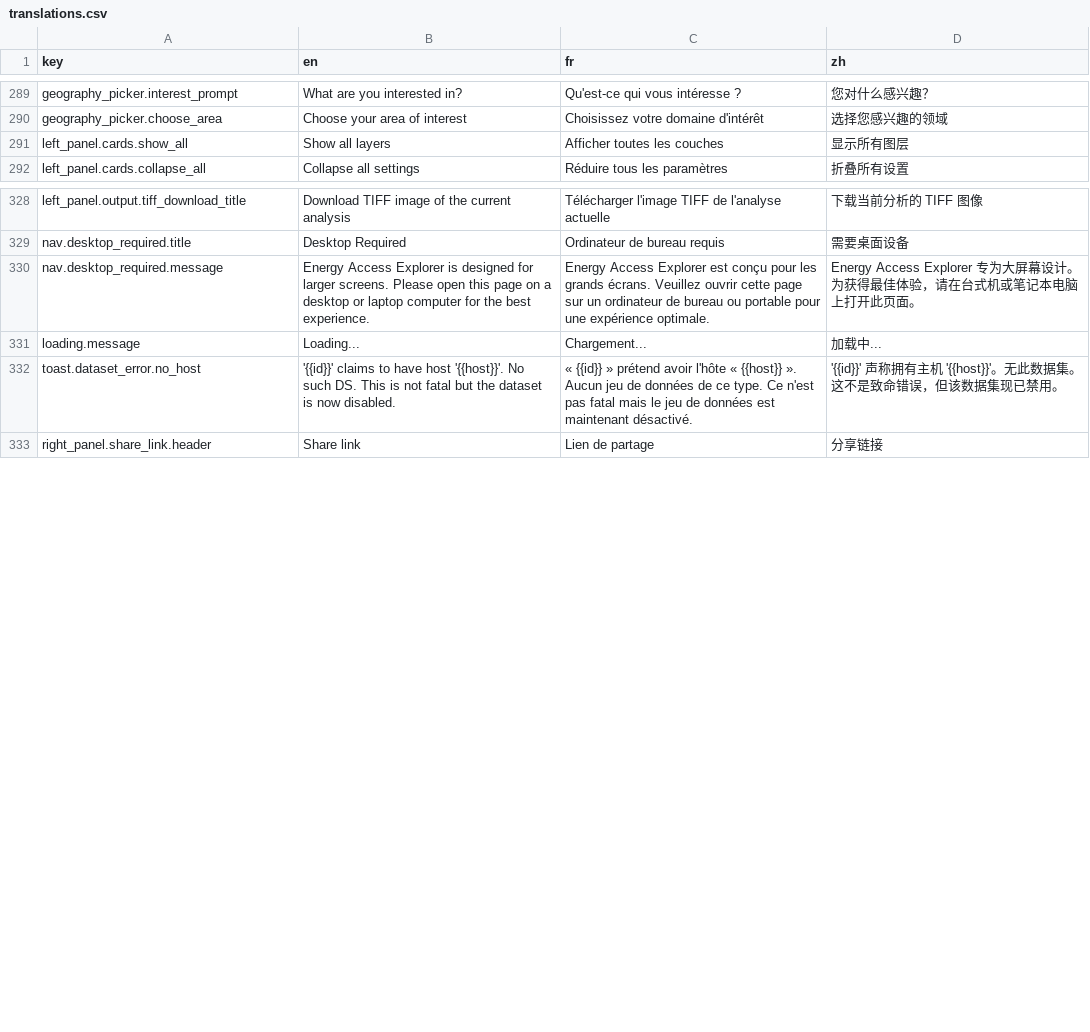
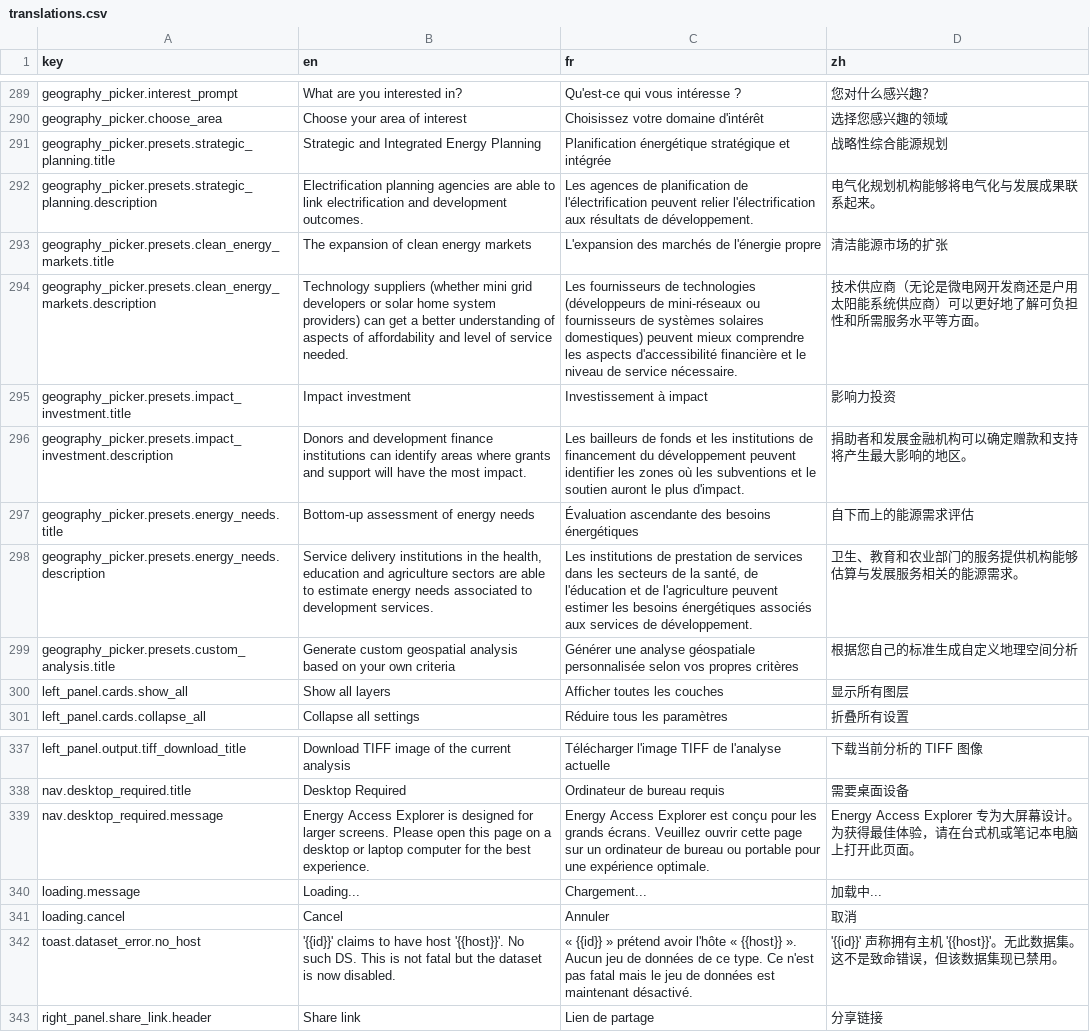
Before and after one commit to energyaccessexplorer/tool, a CSV file: locales/translations.csv, drawn as a sheet; only a part is shown, gaps mark what is left out.

```diff
--- a/locales/translations.csv
+++ b/locales/translations.csv
@@ -290,2 +290,11 @@ geography_picker.interest_prompt,What are you interested in?,Qu'est-ce qui vous
 geography_picker.choose_area,Choose your area of interest,Choisissez votre domaine d'intérêt,选择您感兴趣的领域
+geography_picker.presets.strategic_planning.title,Strategic and Integrated Energy Planning,Planification énergétique stratégique et intégrée,战略性综合能源规划
+geography_picker.presets.strategic_planning.description,Electrification planning agencies are able to link electrification and development outcomes.,Les agences de planification de l'électrification peuvent relier l'électrification aux résultats de développement.,电气化规划机构能够将电气化与发展成果联系起来。
+geography_picker.presets.clean_energy_markets.title,The expansion of clean energy markets,L'expansion des marchés de l'énergie propre,清洁能源市场的扩张
+geography_picker.presets.clean_energy_markets.description,Technology suppliers (whether mini grid developers or solar home system providers) can get a better understanding of aspects of affordability and level of service needed.,Les fournisseurs de technologies (développeurs de mini-réseaux ou fournisseurs de systèmes solaires domestiques) peuvent mieux comprendre les aspects d'accessibilité financière et le niveau de service nécessaire.,技术供应商（无论是微电网开发商还是户用太阳能系统供应商）可以更好地了解可负担性和所需服务水平等方面。
+geography_picker.presets.impact_investment.title,Impact investment,Investissement à impact,影响力投资
+geography_picker.presets.impact_investment.description,Donors and development finance institutions can identify areas where grants and support will have the most impact.,Les bailleurs de fonds et les institutions de financement du développement peuvent identifier les zones où les subventions et le soutien auront le plus d'impact.,捐助者和发展金融机构可以确定赠款和支持将产生最大影响的地区。
+geography_picker.presets.energy_needs.title,Bottom-up assessment of energy needs,Évaluation ascendante des besoins énergétiques,自下而上的能源需求评估
+geography_picker.presets.energy_needs.description,"Service delivery institutions in the health, education and agriculture sectors are able to estimate energy needs associated to development services.","Les institutions de prestation de services dans les secteurs de la santé, de l'éducation et de l'agriculture peuvent estimer les besoins énergétiques associés aux services de développement.",卫生、教育和农业部门的服务提供机构能够估算与发展服务相关的能源需求。
+geography_picker.presets.custom_analysis.title,Generate custom geospatial analysis based on your own criteria,Générer une analyse géospatiale personnalisée selon vos propres critères,根据您自己的标准生成自定义地理空间分析
 left_panel.cards.show_all,Show all layers,Afficher toutes les couches,显示所有图层
@@ -331,2 +340,3 @@ nav.desktop_required.message,Energy Access Explorer is designed for larger scree
 loading.message,Loading...,Chargement...,加载中...
+loading.cancel,Cancel,Annuler,取消
 toast.dataset_error.no_host,'{{id}}' claims to have host '{{host}}'. No such DS. This is not fatal but the dataset is now disabled.,« {{id}} » prétend avoir l'hôte « {{host}} ». Aucun jeu de données de ce type. Ce n'est pas fatal mais le jeu de données est maintenant désactivé.,'{{id}}' 声称拥有主机 '{{host}}'。无此数据集。这不是致命错误，但该数据集现已禁用。
```
Also changed, not shown: 2 other files.
